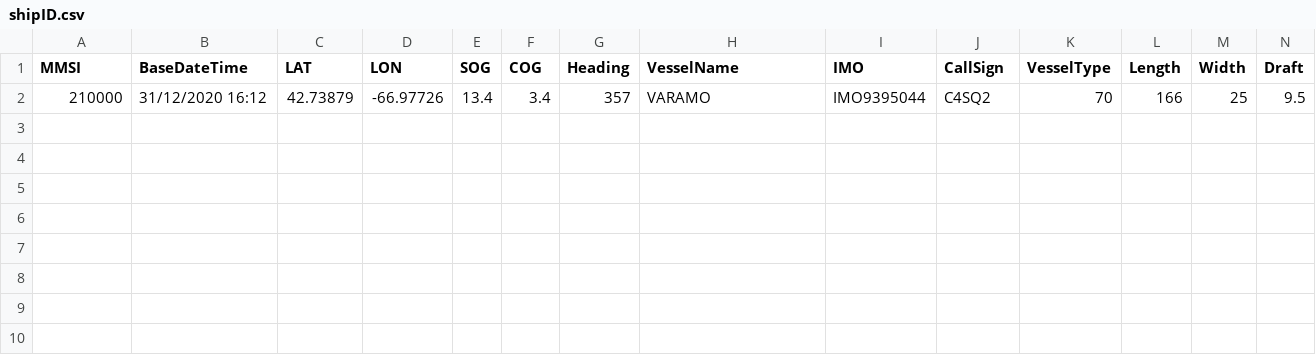
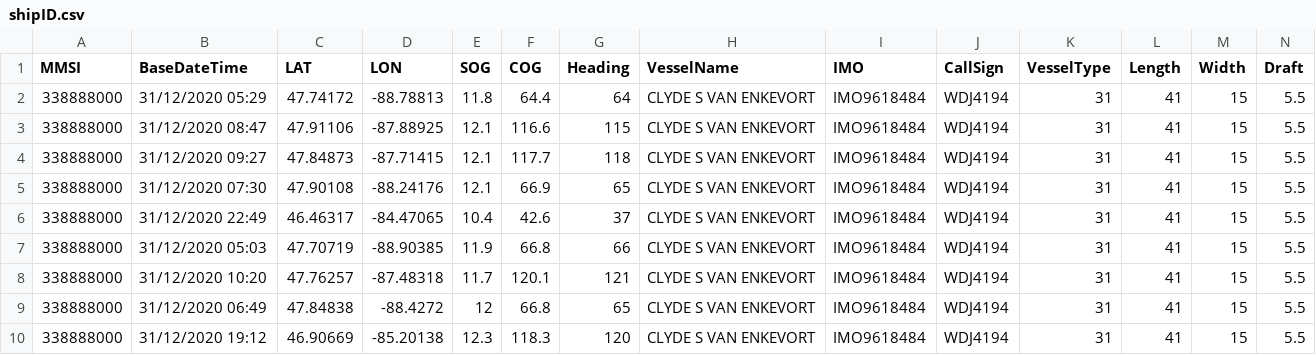
Before and after one commit to RuiRioPina/CargoMaster, a CSV file: csvFiles/shipID.csv, drawn as a sheet; only a part is shown; removed rows and columns are numbered as before the commit, all else as after; rows hold the shown columns only; the diff names each change by its address in the sheet, - before the commit and + after, or states it on an @@ line.

```diff
--- a/csvFiles/shipID.csv
+++ b/csvFiles/shipID.csv
-row 2: 210000 | 31/12/2020 16:12 | 42.73879 | -66.97726 | 13.4 | 3.4 | 357 | VARAMO | IMO9395044 | C4SQ2 | 70 | 166 | 25 | 9.5
+row 2: 338888000 | 31/12/2020 05:29 | 47.74172 | -88.78813 | 11.8 | 64.4 | 64 | CLYDE S VAN ENKEVORT | IMO9618484 | WDJ4194 | 31 | 41 | 15 | 5.5
+row 3: 338888000 | 31/12/2020 08:47 | 47.91106 | -87.88925 | 12.1 | 116.6 | 115 | CLYDE S VAN ENKEVORT | IMO9618484 | WDJ4194 | 31 | 41 | 15 | 5.5
+row 4: 338888000 | 31/12/2020 09:27 | 47.84873 | -87.71415 | 12.1 | 117.7 | 118 | CLYDE S VAN ENKEVORT | IMO9618484 | WDJ4194 | 31 | 41 | 15 | 5.5
+row 5: 338888000 | 31/12/2020 07:30 | 47.90108 | -88.24176 | 12.1 | 66.9 | 65 | CLYDE S VAN ENKEVORT | IMO9618484 | WDJ4194 | 31 | 41 | 15 | 5.5
+row 6: 338888000 | 31/12/2020 22:49 | 46.46317 | -84.47065 | 10.4 | 42.6 | 37 | CLYDE S VAN ENKEVORT | IMO9618484 | WDJ4194 | 31 | 41 | 15 | 5.5
+row 7: 338888000 | 31/12/2020 05:03 | 47.70719 | -88.90385 | 11.9 | 66.8 | 66 | CLYDE S VAN ENKEVORT | IMO9618484 | WDJ4194 | 31 | 41 | 15 | 5.5
+row 8: 338888000 | 31/12/2020 10:20 | 47.76257 | -87.48318 | 11.7 | 120.1 | 121 | CLYDE S VAN ENKEVORT | IMO9618484 | WDJ4194 | 31 | 41 | 15 | 5.5
+row 9: 338888000 | 31/12/2020 06:49 | 47.84838 | -88.4272 | 12 | 66.8 | 65 | CLYDE S VAN ENKEVORT | IMO9618484 | WDJ4194 | 31 | 41 | 15 | 5.5
+row 10: 338888000 | 31/12/2020 19:12 | 46.90669 | -85.20138 | 12.3 | 118.3 | 120 | CLYDE S VAN ENKEVORT | IMO9618484 | WDJ4194 | 31 | 41 | 15 | 5.5
```
Also changed, not shown: csvFiles/sships.csv, 14 other files.
